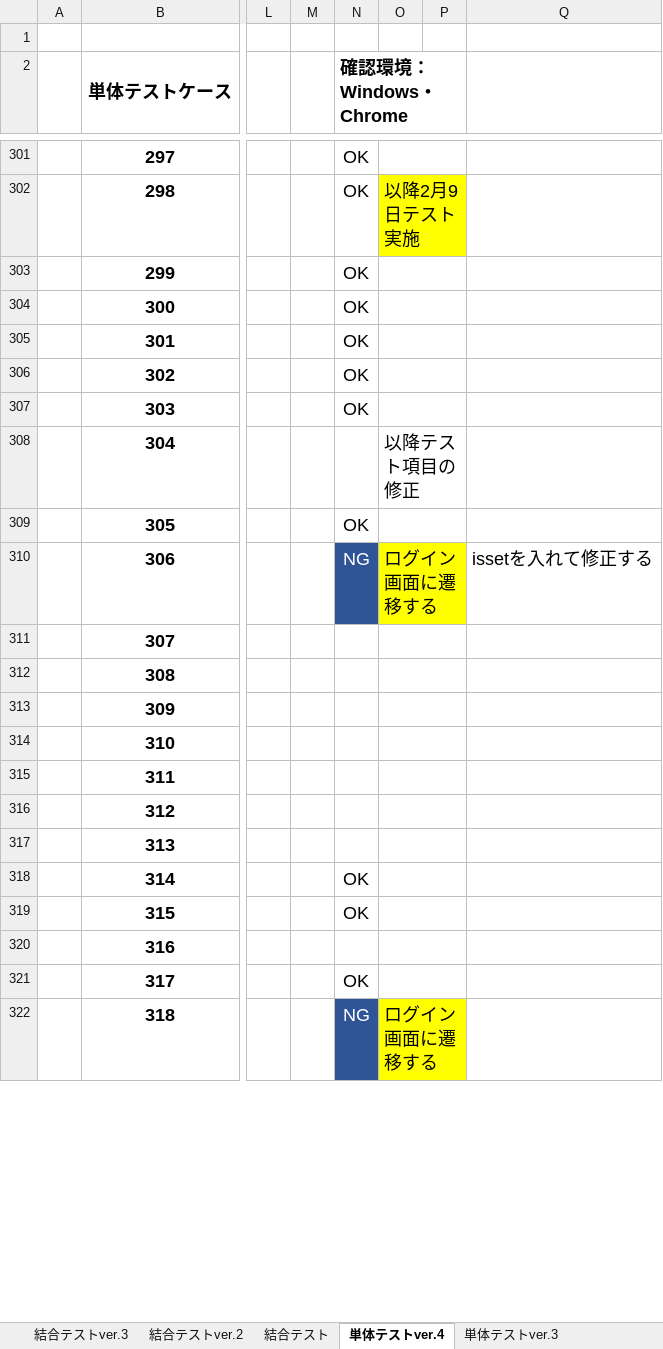
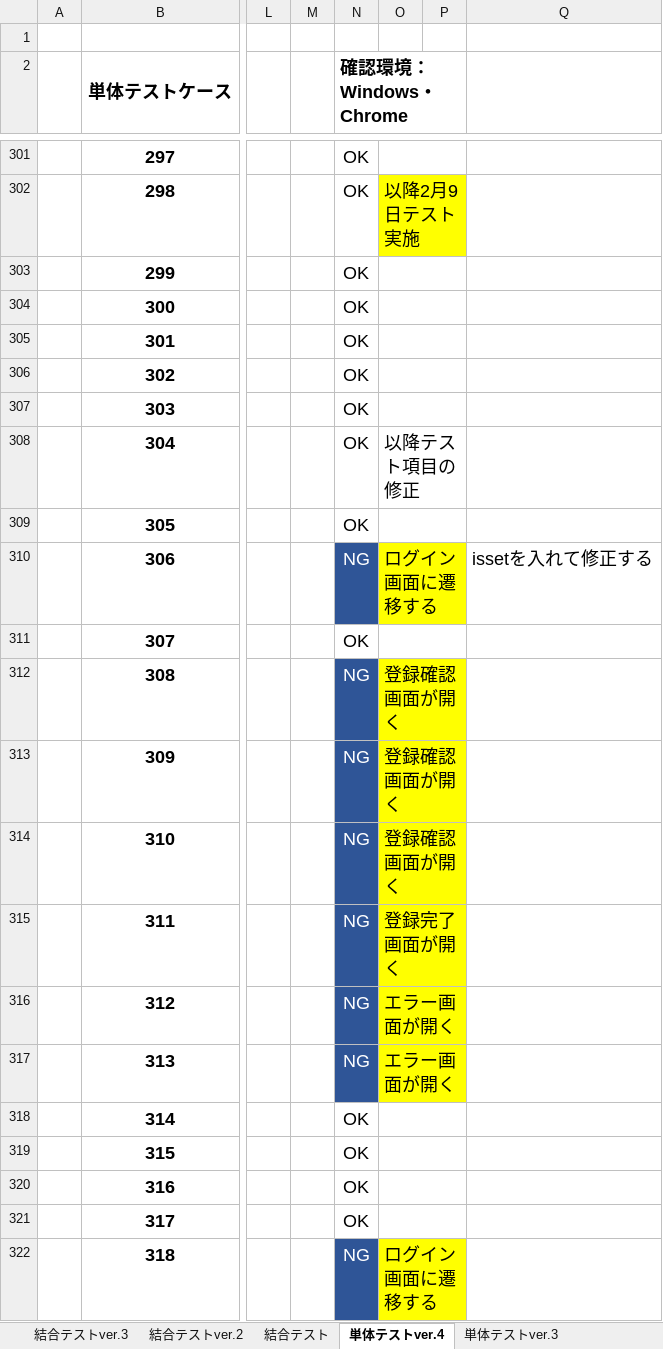
Before and after one commit to mk-050/regist_test, an Excel workbook: test (自動保存済み).xlsx, sheet 単体テストver.4, drawn as a sheet; only a part is shown, gaps mark what is left out; values as stored, in another font and other column widths than the file's, no borders; the diff covers the shown part only; the diff names each change by its address in the sheet, - before the commit and + after, or states it on an @@ line.

Commit message:
修正後の単体テスト実施

```diff
--- a/test (自動保存済み).xlsx (sheet 単体テストver.4)
+++ b/test (自動保存済み).xlsx (sheet 単体テストver.4)
-N308 (確認環境：Windows・Chrome): (empty)
+N308 (確認環境：Windows・Chrome): OK
-N311 (確認環境：Windows・Chrome): (empty)
+N311 (確認環境：Windows・Chrome): OK
-N312:N317 (確認環境：Windows・Chrome): (empty)
+N312:N317 (確認環境：Windows・Chrome): NG
-N312:N317 fill: none
+N312:N317 fill: #2F5597
-O312:O314: (empty)
+O312:O314: 登録確認画面が開く
-O312:P317 fill: none
+O312:P317 fill: #FFFF00
-O315: (empty)
+O315: 登録完了画面が開く
-O316:O317: (empty)
+O316:O317: エラー画面が開く
-N320 (確認環境：Windows・Chrome): (empty)
+N320 (確認環境：Windows・Chrome): OK
```
Also changed, not shown: 33 edited cells and cell formats elsewhere in this sheet.
